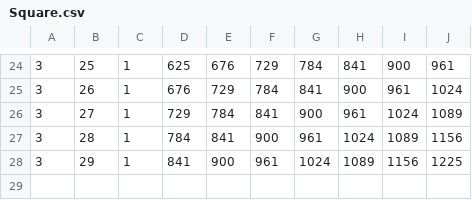
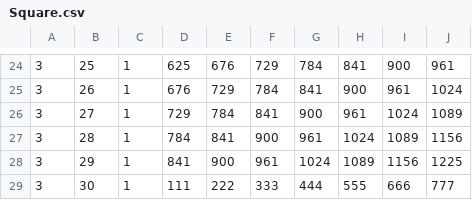
Before and after one commit to godbolerr/appx, a CSV file: Square.csv, drawn as a sheet; only a part is shown, gaps mark what is left out.

Commit message:
square series added

```diff
--- a/Square.csv
+++ b/Square.csv
@@ -28 +28,2 @@
 3,29,1,841,900,961,1024,1089,1156,1225
+3,30,1,111,222,333,444,555,666,777
```
